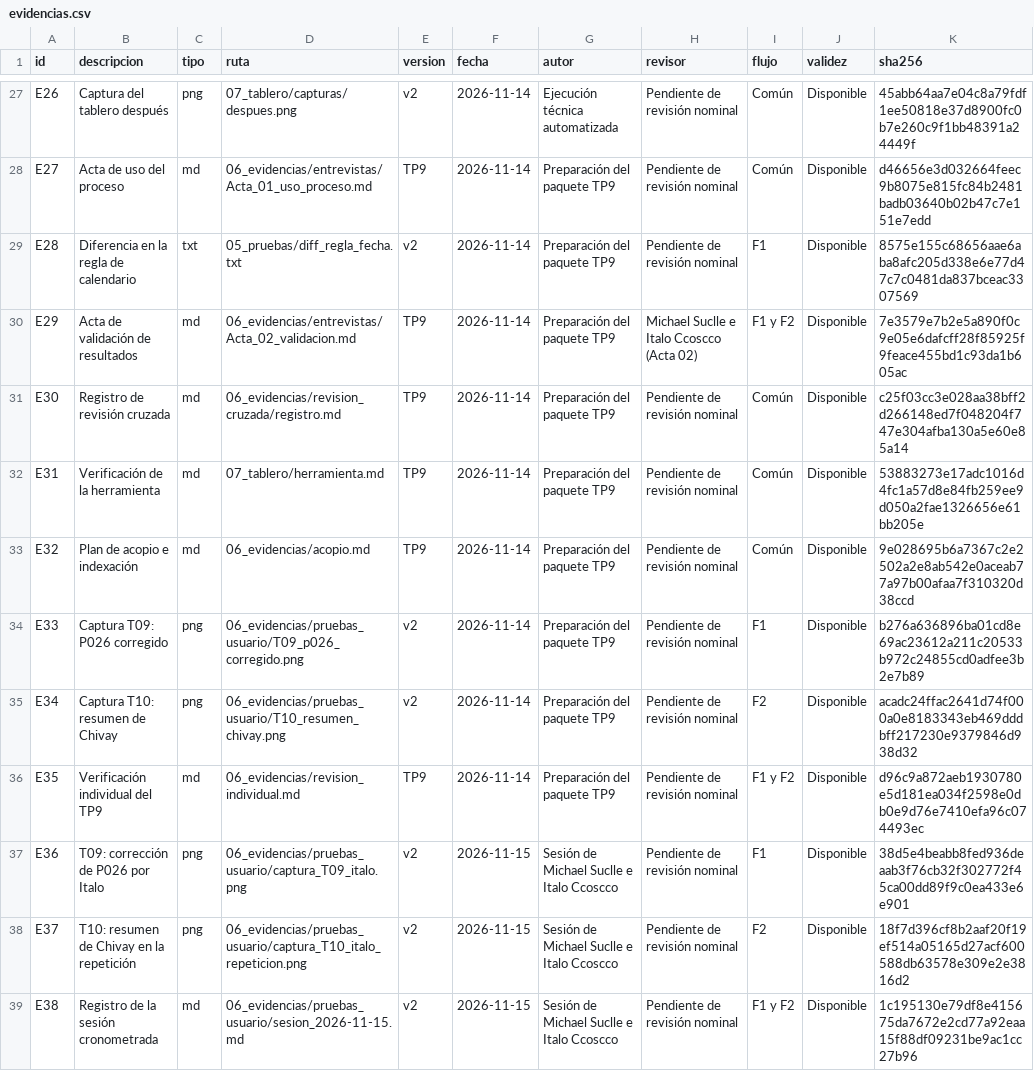
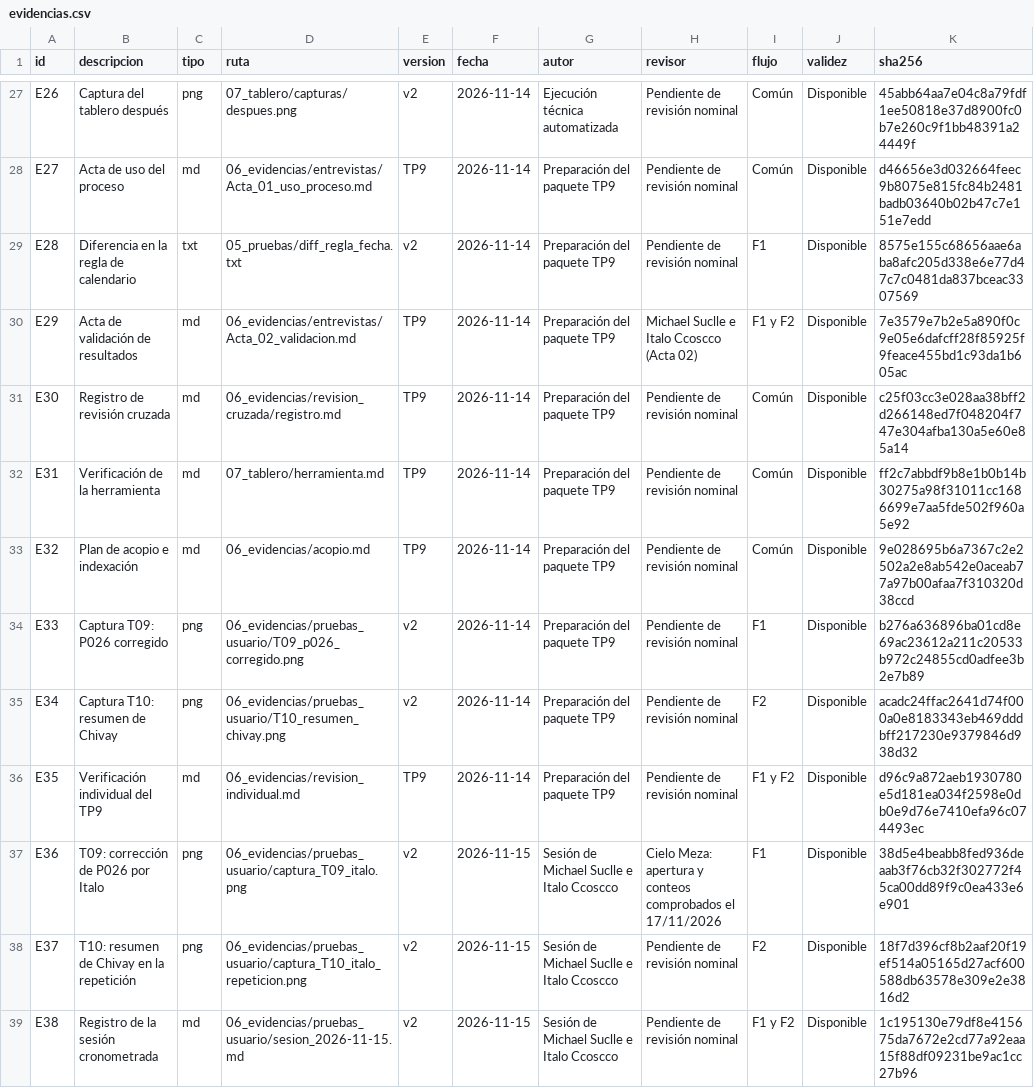
Before and after one commit to cmezav/panviz-scampi-tp9, a CSV file: 07_tablero/exportaciones/evidencias.csv, drawn as a sheet; only a part is shown, gaps mark what is left out; the diff covers the shown part only.

```diff
--- a/07_tablero/exportaciones/evidencias.csv
+++ b/07_tablero/exportaciones/evidencias.csv
@@ -31,3 +31,3 @@ E29,Acta de validación de resultados,md,06_evidencias/entrevistas/Acta_02_valid
 E30,Registro de revisión cruzada,md,06_evidencias/revision_cruzada/registro.md,TP9,2026-11-14,Preparación del paquete TP9,Pendiente de revisión nominal,Común,Disponible,c25f03cc3e028aa38bff2d266148ed7f048204f747e304afba130a5e60e85a14
-E31,Verificación de la herramienta,md,07_tablero/herramienta.md,TP9,2026-11-14,Preparación del paquete TP9,Pendiente de revisión nominal,Común,Disponible,53883273e17adc1016d4fc1a57d8e84fb259ee9d050a2fae1326656e61bb205e
+E31,Verificación de la herramienta,md,07_tablero/herramienta.md,TP9,2026-11-14,Preparación del paquete TP9,Pendiente de revisión nominal,Común,Disponible,ff2c7abbdf9b8e1b0b14b30275a98f31011cc1686699e7aa5fde502f960a5e92
 E32,Plan de acopio e indexación,md,06_evidencias/acopio.md,TP9,2026-11-14,Preparación del paquete TP9,Pendiente de revisión nominal,Común,Disponible,9e028695b6a7367c2e2502a2e8ab542e0aceab77a97b00afaa7f310320d38ccd
@@ -36,3 +36,3 @@ E34,Captura T10: resumen de Chivay,png,06_evidencias/pruebas_usuario/T10_resumen
 E35,Verificación individual del TP9,md,06_evidencias/revision_individual.md,TP9,2026-11-14,Preparación del paquete TP9,Pendiente de revisión nominal,F1 y F2,Disponible,d96c9a872aeb1930780e5d181ea034f2598e0db0e9d76e7410efa96c074493ec
-E36,T09: corrección de P026 por Italo,png,06_evidencias/pruebas_usuario/captura_T09_italo.png,v2,2026-11-15,Sesión de Michael Suclle e Italo Ccoscco,Pendiente de revisión nominal,F1,Disponible,38d5e4beabb8fed936deaab3f76cb32f302772f45ca00dd89f9c0ea433e6e901
+E36,T09: corrección de P026 por Italo,png,06_evidencias/pruebas_usuario/captura_T09_italo.png,v2,2026-11-15,Sesión de Michael Suclle e Italo Ccoscco,Cielo Meza: apertura y conteos comprobados el 17/11/2026,F1,Disponible,38d5e4beabb8fed936deaab3f76cb32f302772f45ca00dd89f9c0ea433e6e901
 E37,T10: resumen de Chivay en la repetición,png,06_evidencias/pruebas_usuario/captura_T10_italo_repeticion.png,v2,2026-11-15,Sesión de Michael Suclle e Italo Ccoscco,Pendiente de revisión nominal,F2,Disponible,18f7d396cf8b2aaf20f19ef514a05165d27acf600588db63578e309e2e3816d2
```
Also changed, not shown: 4 added rows and 2 edited cells elsewhere in this file, 8 other files.
